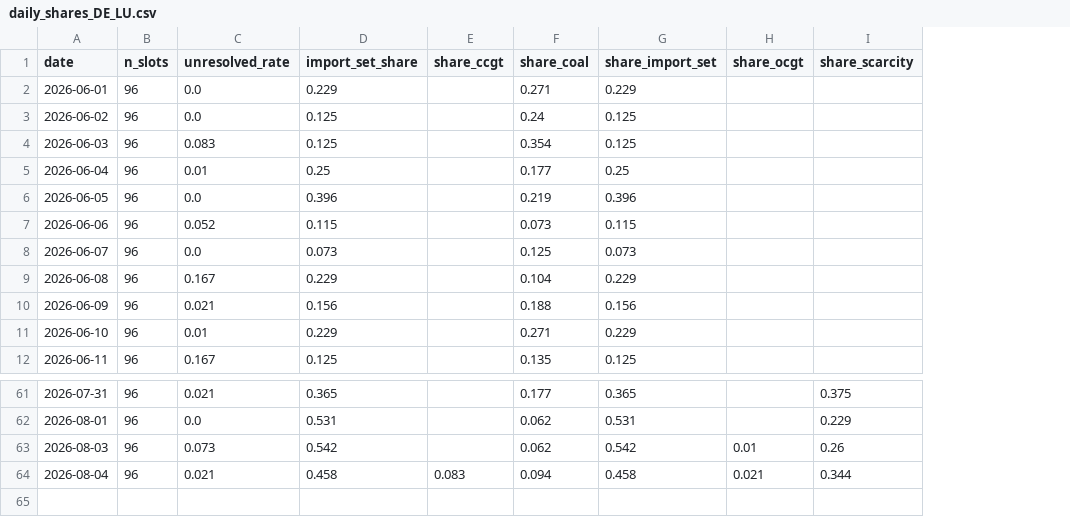
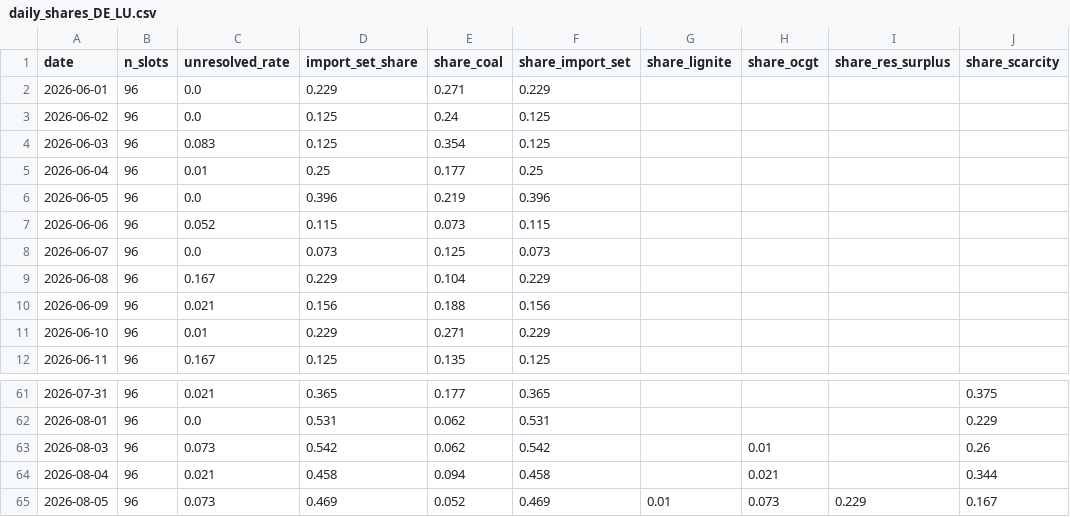
Before and after one commit to satoa0316/eu-power-data, a CSV file: data/mart/daily_shares_DE_LU.csv, drawn as a sheet; only a part is shown, gaps mark what is left out; removed rows and columns are numbered as before the commit, all else as after; the diff names each change by its address in the sheet, - before the commit and + after, or states it on an @@ line.

```diff
--- a/data/mart/daily_shares_DE_LU.csv
+++ b/data/mart/daily_shares_DE_LU.csv
-column E (share_ccgt), row 64: 0.083
+column G (share_lignite), empty
+column I (share_res_surplus), empty
+row 65: 2026-08-05 | 96 | 0.073 | 0.469 | 0.052 | 0.469 | 0.01 | 0.073 | 0.229 | 0.167
```
Also changed, not shown: data/mart/daily_shares_GB.csv, data/mart/labels_GB.csv, 4 other files.
